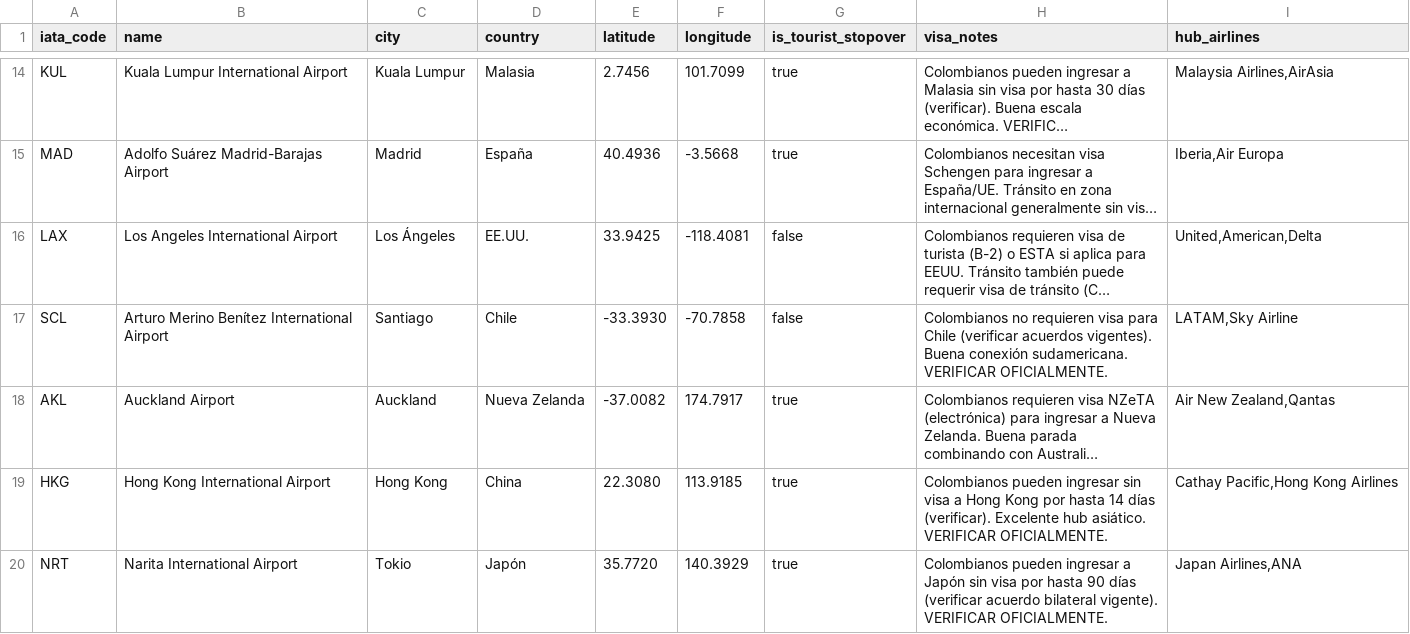
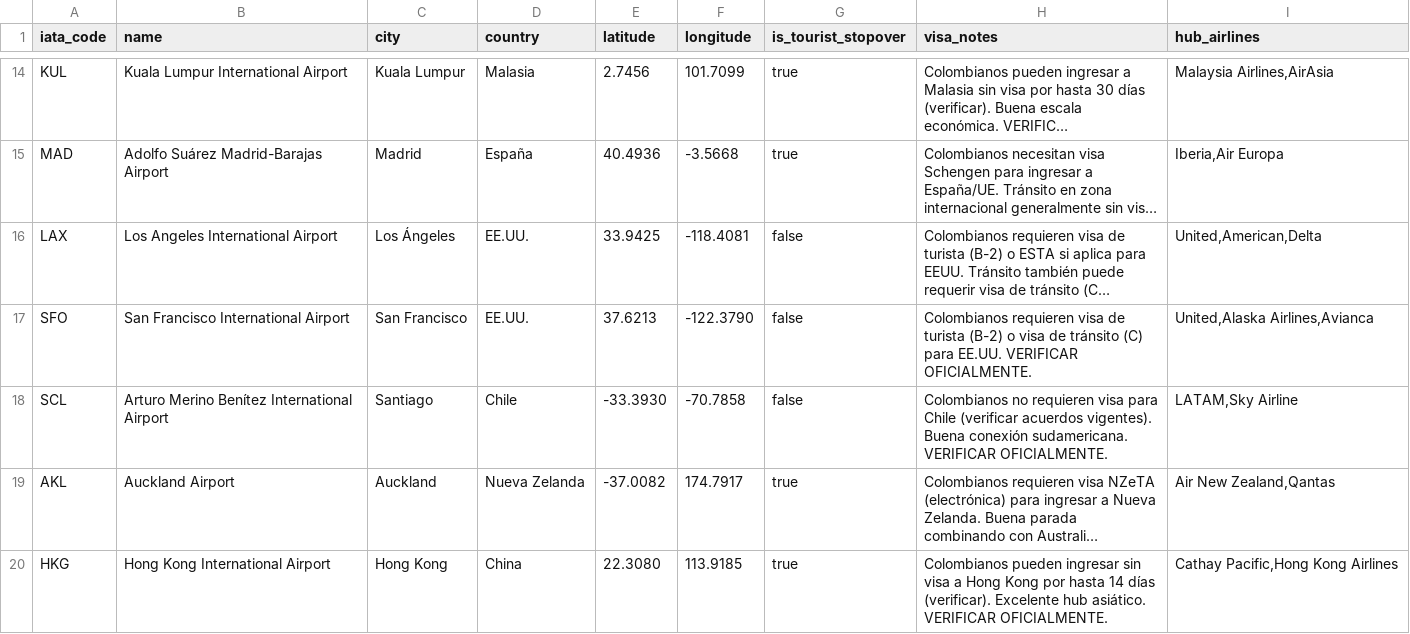
Before and after one commit to DavidMume/colombia-australia-travel-planner, a CSV file: data/airports.csv, drawn as a sheet; only a part is shown, gaps mark what is left out; the shorter side is filled out with more unchanged rows; long unchanged cells end in …; the diff names each change by its address in the sheet, - before the commit and + after, or states it on an @@ line.

Commit message:
Add LAX/SFO/KUL routes, US visa toggle, SFO airport

```diff
--- a/data/airports.csv
+++ b/data/airports.csv
+row 17: SFO | San Francisco International Airport | San Francisco | EE.UU. | 37.6213 | -122.3790 | false | Colombianos requieren visa de turista (B-2) o visa de tránsito (C) para EE.UU. VERIFICAR OFICIALMENTE. | United,Alaska Airlines,Avianca
```
Also changed, not shown: 4 other files.
